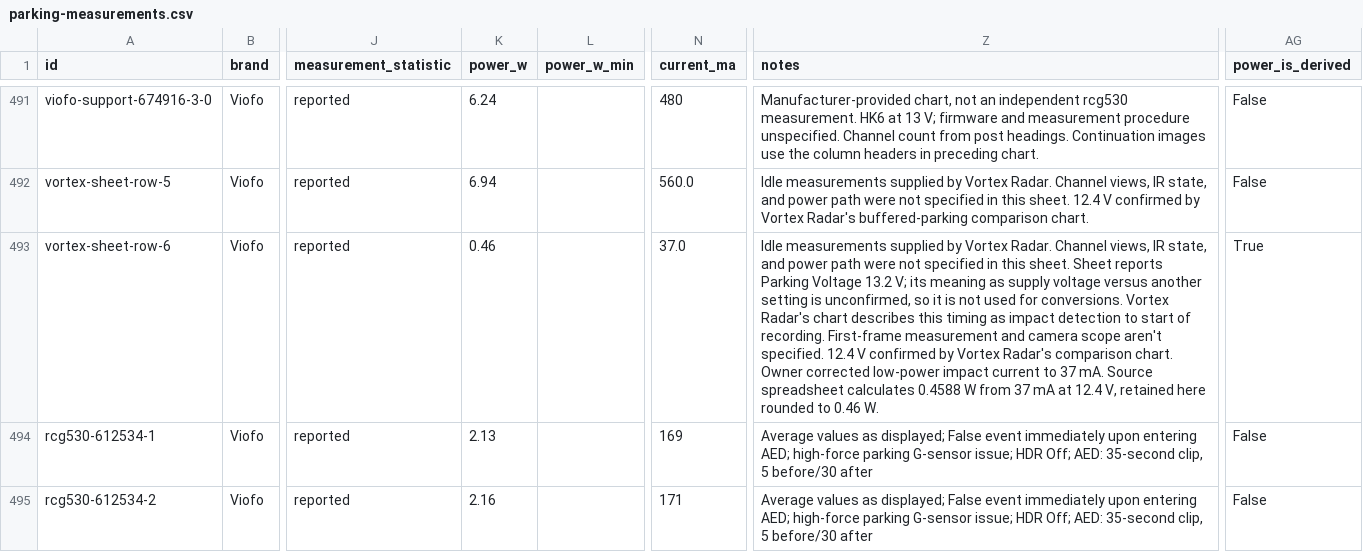
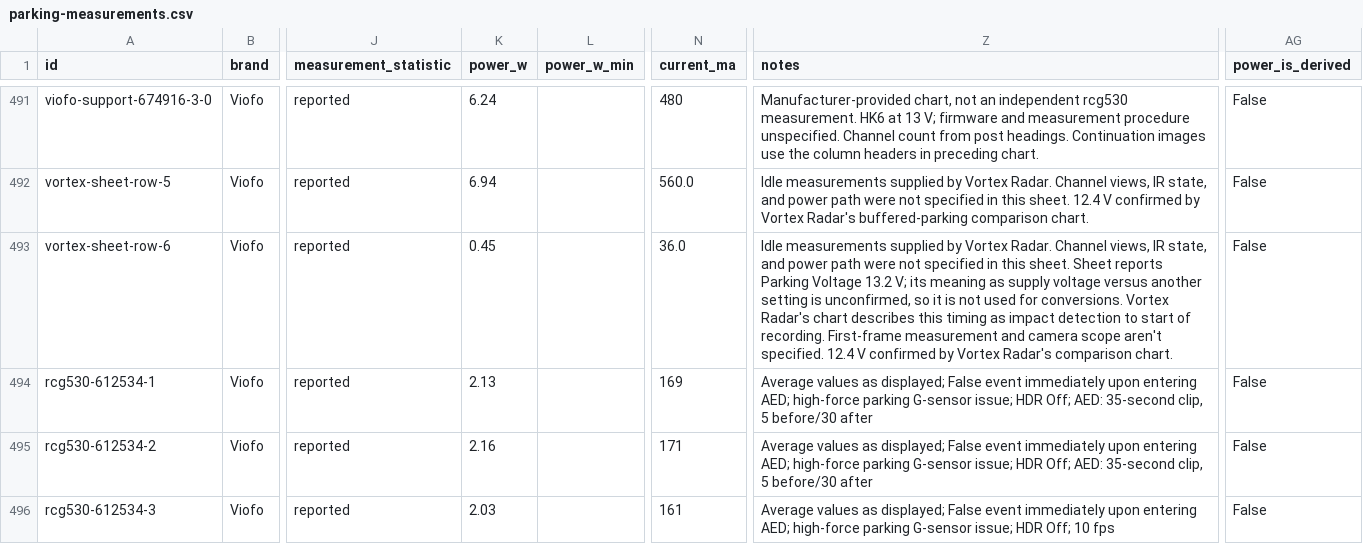
Before and after one commit to vortexopenclaw/dashcam-camera-profiles, a CSV file: docs/data/parking-measurements.csv, drawn as a sheet; only a part is shown, gaps mark what is left out; the shorter side is filled out with more unchanged rows; the diff names each change by its address in the sheet, - before the commit and + after, or states it on an @@ line.

Commit message:
Revert "Correct T340 low-power impact draw to 37 mA"
This reverts commit fdba773f5565ea9debeddf47db509f72ea350770.

```diff
--- a/docs/data/parking-measurements.csv
+++ b/docs/data/parking-measurements.csv
-K493 (power_w): 0.46
+K493 (power_w): 0.45
-N493 (current_ma): 37.0
+N493 (current_ma): 36.0
-Z493 (notes): …comparison chart. Owner corrected low-power impact current to 37 mA. Source spreadsheet calculates 0.4588 W from 37 mA at 12.4 V, retained here rounded to 0.46 W.
+Z493 (notes): …comparison chart.
-AG493 (power_is_derived): True
+AG493 (power_is_derived): False
```
Also changed, not shown: 3 other files.
